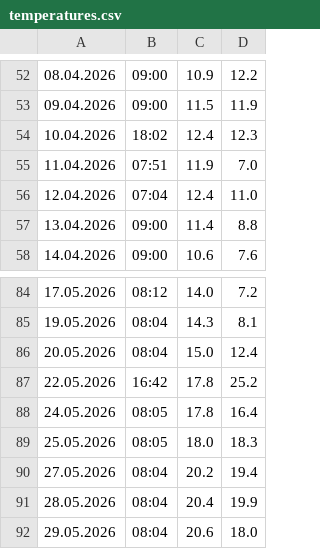
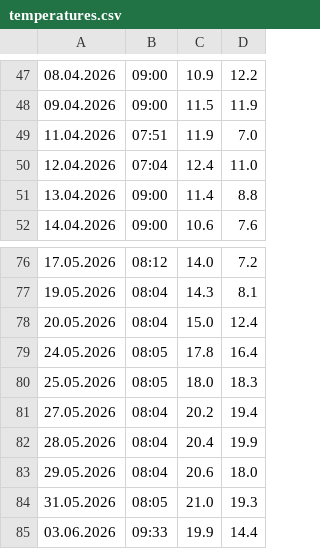
Before and after one commit to gilzh/HowCold, a CSV file: temperatures.csv, drawn as a sheet; only a part is shown, gaps mark what is left out; the shorter side is filled out with more unchanged rows; the diff covers the shown part only; the diff names each change by its address in the sheet, - before the commit and + after, or states it on an @@ line.

```diff
--- a/temperatures.csv
+++ b/temperatures.csv
-row 54: 10.04.2026 | 18:02 | 12.4 | 12.3
-row 87: 22.05.2026 | 16:42 | 17.8 | 25.2
```
Also changed, not shown: 10 removed rows elsewhere in this file.
